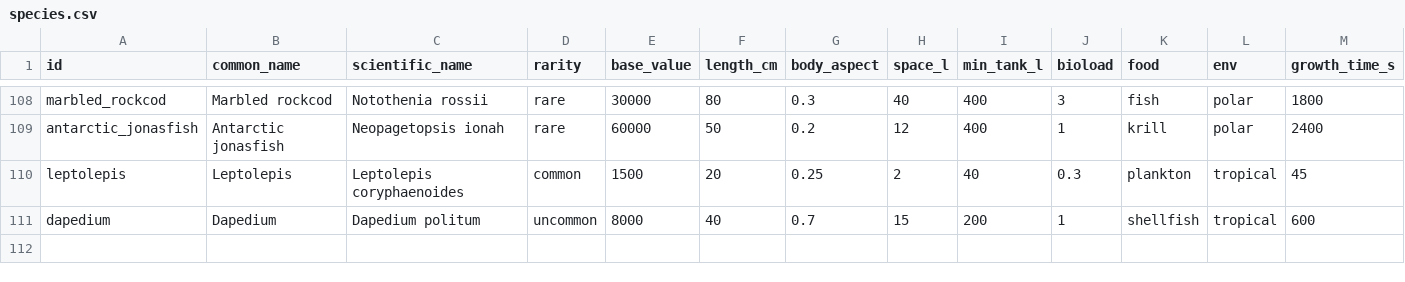
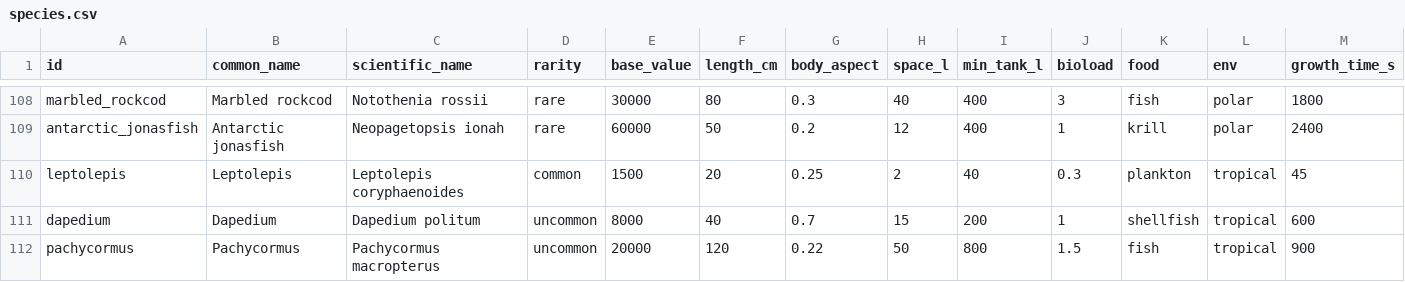
Before and after one commit to aceonline666/fishy-mcfish, a CSV file: data/species.csv, drawn as a sheet; only a part is shown, gaps mark what is left out; rows hold the shown columns only; the diff names each change by its address in the sheet, - before the commit and + after, or states it on an @@ line.

```diff
--- a/data/species.csv
+++ b/data/species.csv
+row 112: pachycormus | Pachycormus | Pachycormus macropterus | uncommon | 20000 | 120 | 0.22 | 50 | 800 | 1.5 | fish | tropical | 900
```
Also changed, not shown: data/zones.csv, 8 other files.
